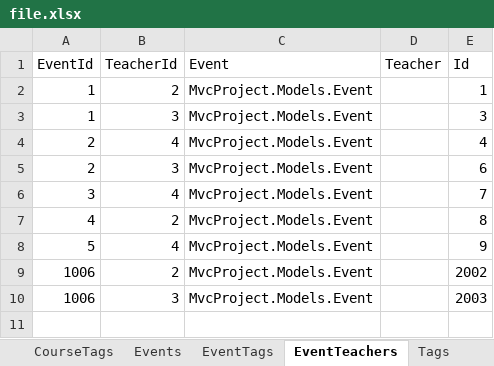
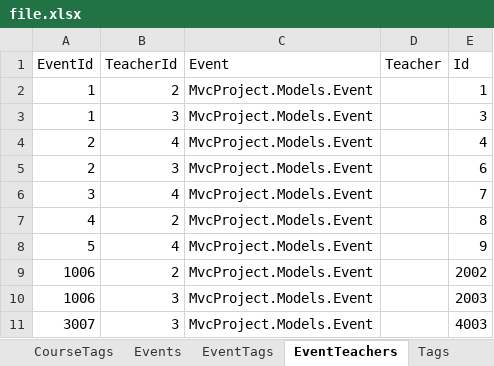
Before and after one commit to ElmarQarayev1/MvcProject, an Excel workbook: MvcProject/MvcProject/Excel/file.xlsx, sheet EventTeachers, drawn as a sheet; values as stored, in another font and other column widths than the file's, no borders; the diff names each change by its address in the sheet, - before the commit and + after, or states it on an @@ line.

```diff
--- a/MvcProject/MvcProject/Excel/file.xlsx (sheet EventTeachers)
+++ b/MvcProject/MvcProject/Excel/file.xlsx (sheet EventTeachers)
+row 11: 3007 | 3 | MvcProject.Models.Event |  | 4003
```
Also changed, not shown: sheet AppUsers, sheet Applications, sheet Events, sheet Minds, sheet EventTags, 28 other files.
